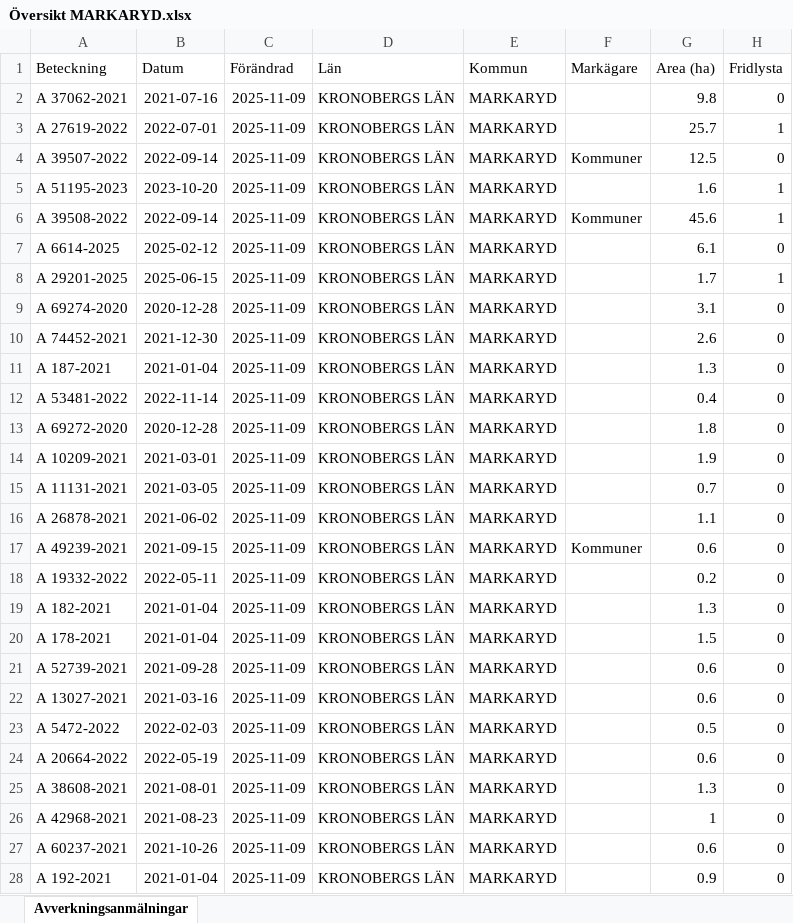
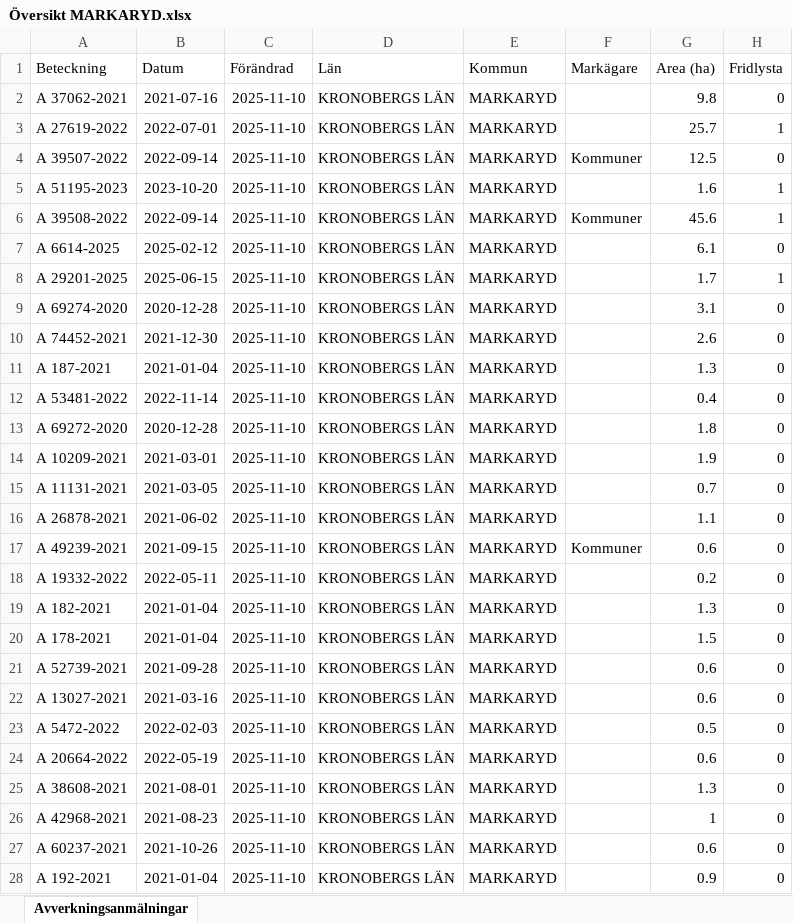
Before and after one commit to klasma/Logging_0767, an Excel workbook: Översikt MARKARYD.xlsx, sheet Avverkningsanmälningar, drawn as a sheet; only a part is shown; values as stored, in another font and other column widths than the file's, no borders; the diff covers the shown part only; the diff names each change by its address in the sheet, - before the commit and + after, or states it on an @@ line.

```diff
--- a/Översikt MARKARYD.xlsx (sheet Avverkningsanmälningar)
+++ b/Översikt MARKARYD.xlsx (sheet Avverkningsanmälningar)
-C2:C28 (Förändrad): 2025-11-09
+C2:C28 (Förändrad): 2025-11-10
```
Also changed, not shown: 403 edited cells elsewhere in this sheet, artfynd/A 27619-2022 artfynd.xlsx, artfynd/A 29201-2025 artfynd.xlsx, 34 other files.
